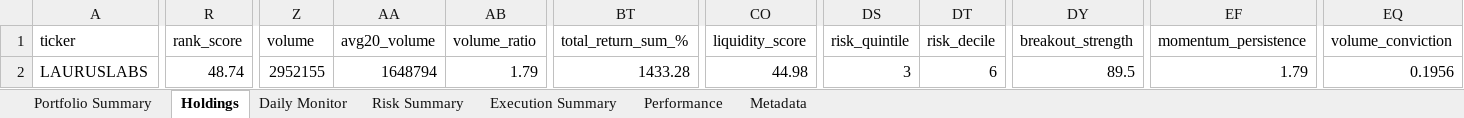
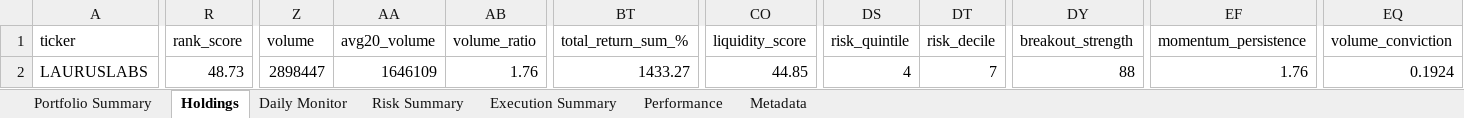
Before and after one commit to PavanSaiNekkala/Scanner, an Excel workbook: scanner_monitor/reports/latest/Portfolio_Report.xlsx, sheet Holdings, drawn as a sheet; only a part is shown, gaps mark what is left out; values as stored, in another font and other column widths than the file's, no borders; the diff covers the shown part only; the diff names each change by its address in the sheet, - before the commit and + after, or states it on an @@ line.

```diff
--- a/scanner_monitor/reports/latest/Portfolio_Report.xlsx (sheet Holdings)
+++ b/scanner_monitor/reports/latest/Portfolio_Report.xlsx (sheet Holdings)
-R2 (rank_score): 48.74
+R2 (rank_score): 48.73
-Z2 (volume): 2952155
+Z2 (volume): 2898447
-AA2 (avg20_volume): 1648794
+AA2 (avg20_volume): 1646109
-AB2 (volume_ratio): 1.79
+AB2 (volume_ratio): 1.76
-BT2 (total_return_sum_%): 1433.28
+BT2 (total_return_sum_%): 1433.27
-CO2 (liquidity_score): 44.98
+CO2 (liquidity_score): 44.85
-DS2 (risk_quintile): 3
+DS2 (risk_quintile): 4
-DT2 (risk_decile): 6
+DT2 (risk_decile): 7
-DY2 (breakout_strength): 89.5
+DY2 (breakout_strength): 88
-EF2 (momentum_persistence): 1.79
+EF2 (momentum_persistence): 1.76
-EQ2 (volume_conviction): 0.1956
+EQ2 (volume_conviction): 0.1924
```
Also changed, not shown: 13 edited cells elsewhere in this sheet, sheet Risk Summary, sheet Daily Monitor, sheet Metadata, 13 other files.
